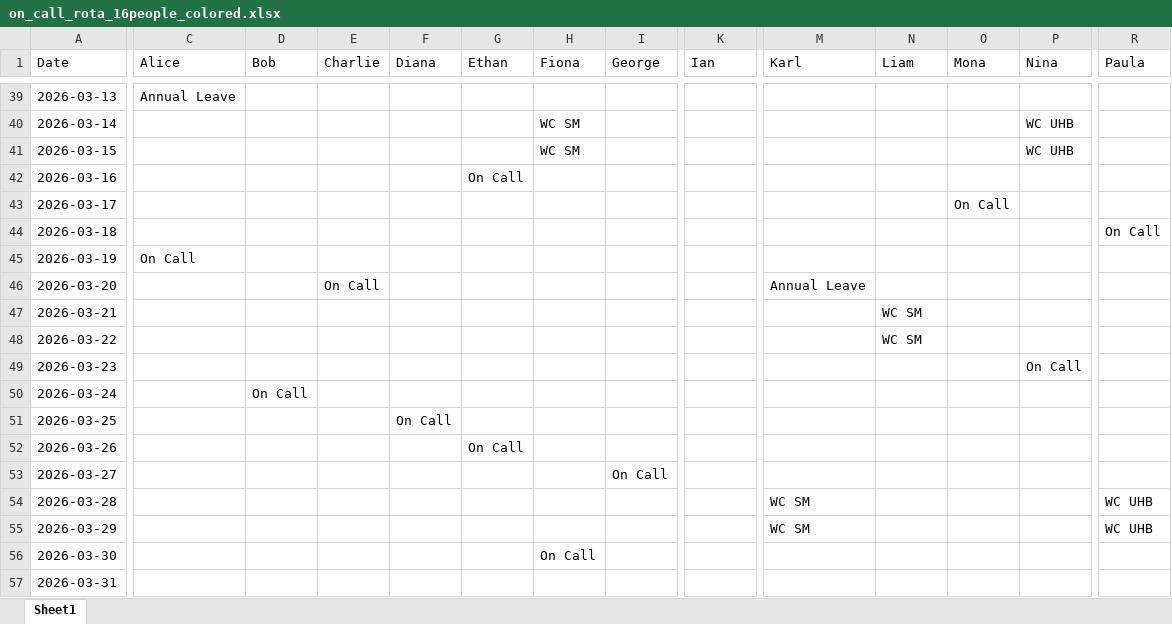
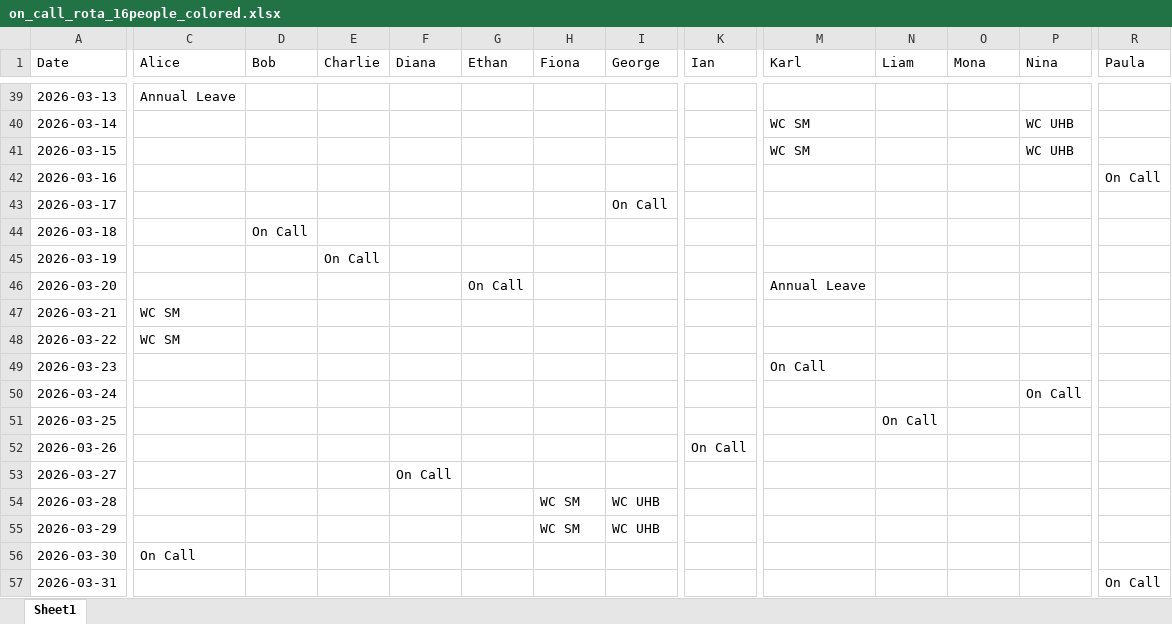
Before and after one commit to JStanleyBris/Rostering_docs, an Excel workbook: on_call_rota_16people_colored.xlsx, sheet Sheet1, drawn as a sheet; only a part is shown, gaps mark what is left out; values as stored, in another font and other column widths than the file's, no cell formats; the diff covers the shown part only; the diff names each change by its address in the sheet, - before the commit and + after, or states it on an @@ line.

```diff
--- a/on_call_rota_16people_colored.xlsx (sheet Sheet1)
+++ b/on_call_rota_16people_colored.xlsx (sheet Sheet1)
-H40:H41 (Fiona): WC SM
+H40:H41 (Fiona): (empty)
-M40:M41 (Karl): (empty)
+M40:M41 (Karl): WC SM
-G42 (Ethan): On Call
+G42 (Ethan): (empty)
-R42 (Paula): (empty)
+R42 (Paula): On Call
-I43 (George): (empty)
+I43 (George): On Call
-O43 (Mona): On Call
+O43 (Mona): (empty)
-D44 (Bob): (empty)
+D44 (Bob): On Call
-R44 (Paula): On Call
+R44 (Paula): (empty)
-C45 (Alice): On Call
+C45 (Alice): (empty)
-E45 (Charlie): (empty)
+E45 (Charlie): On Call
-E46 (Charlie): On Call
+E46 (Charlie): (empty)
-G46 (Ethan): (empty)
+G46 (Ethan): On Call
-C47:C48 (Alice): (empty)
+C47:C48 (Alice): WC SM
-N47:N48 (Liam): WC SM
+N47:N48 (Liam): (empty)
-M49 (Karl): (empty)
+M49 (Karl): On Call
-P49 (Nina): On Call
+P49 (Nina): (empty)
-D50 (Bob): On Call
+D50 (Bob): (empty)
-P50 (Nina): (empty)
+P50 (Nina): On Call
-F51 (Diana): On Call
+F51 (Diana): (empty)
-N51 (Liam): (empty)
+N51 (Liam): On Call
-G52 (Ethan): On Call
+G52 (Ethan): (empty)
-K52 (Ian): (empty)
+K52 (Ian): On Call
-F53 (Diana): (empty)
+F53 (Diana): On Call
-I53 (George): On Call
+I53 (George): (empty)
-H54:H55 (Fiona): (empty)
+H54:H55 (Fiona): WC SM
-I54:I55 (George): (empty)
+I54:I55 (George): WC UHB
-M54:M55 (Karl): WC SM
+M54:M55 (Karl): (empty)
-R54:R55 (Paula): WC UHB
+R54:R55 (Paula): (empty)
-C56 (Alice): (empty)
+C56 (Alice): On Call
-H56 (Fiona): On Call
+H56 (Fiona): (empty)
-R57 (Paula): (empty)
+R57 (Paula): On Call
```
Also changed, not shown: 335 edited cells elsewhere in this sheet, cell formats, 1 other file.
